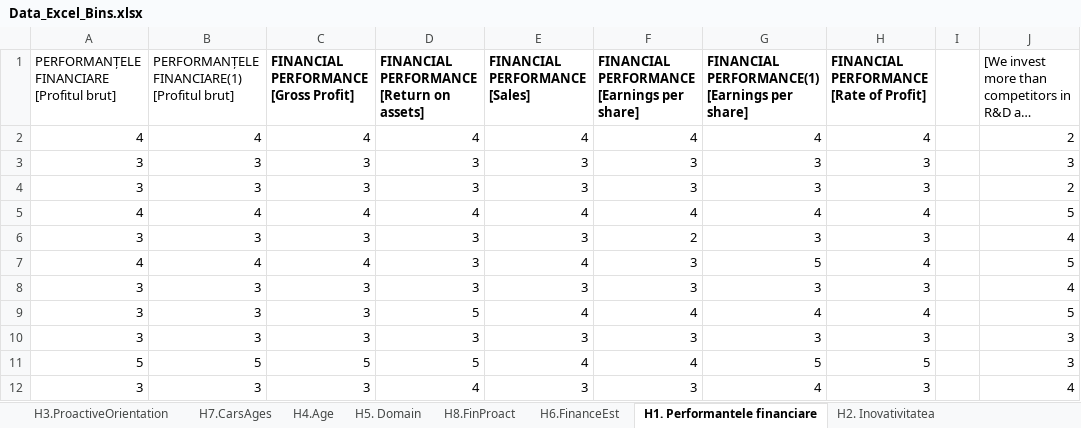
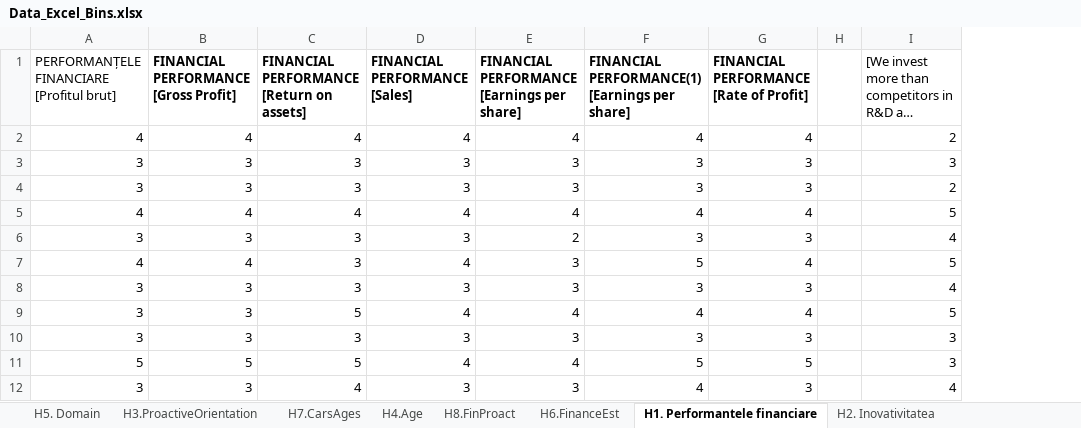
Before and after one commit to mecchmatProjects/Econometrics, an Excel workbook: Data_Excel_Bins.xlsx, sheet H1. Performantele financiare, drawn as a sheet; only a part is shown; long unchanged cells end in …; values as stored, in another font and other column widths than the file's, no borders; the diff names each change by its address in the sheet, - before the commit and + after, or states it on an @@ line.

```diff
--- a/Data_Excel_Bins.xlsx (sheet H1. Performantele financiare)
+++ b/Data_Excel_Bins.xlsx (sheet H1. Performantele financiare)
@@ sheet tab order changed: H5. Domain | H3.ProactiveOrientation | H7.CarsAges | H4.Age | H8.FinProact | Н6.FinanceEst | H1. Performantele financiare | H2. Inovativitatea @@
-column B, rows 1-12: PERFORMANȚELE FINANCIARE(1) [Profitul brut] | 4 | 3 | 3 | 4 | 3 | 4 | 3 | 3 | 3 | 5 | 3
```
Also changed, not shown: sheet H3.ProactiveOrientation, 2 other files.
